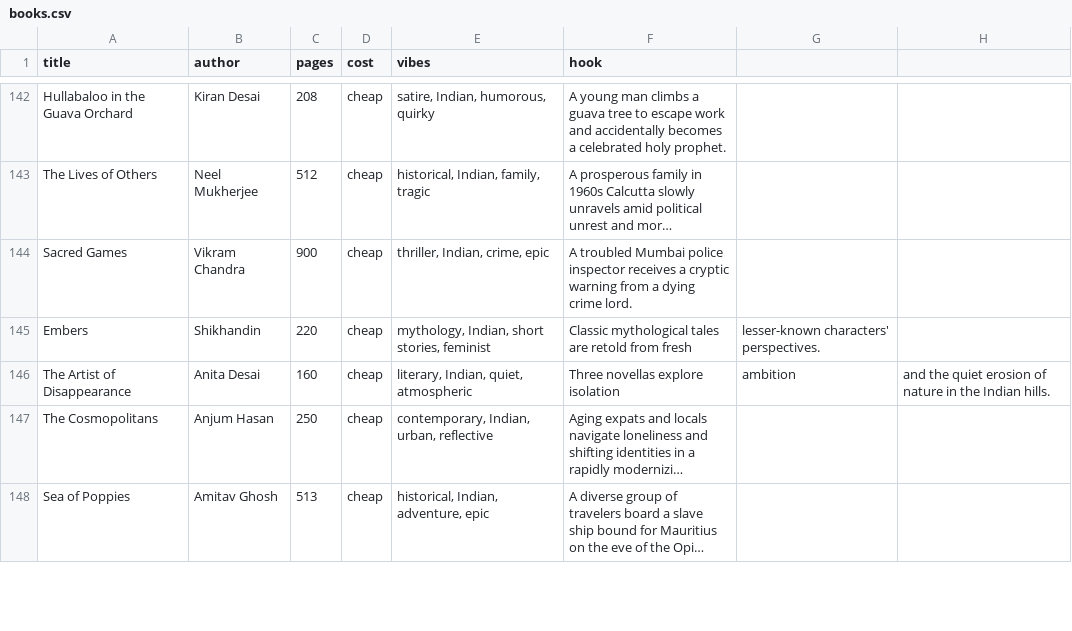
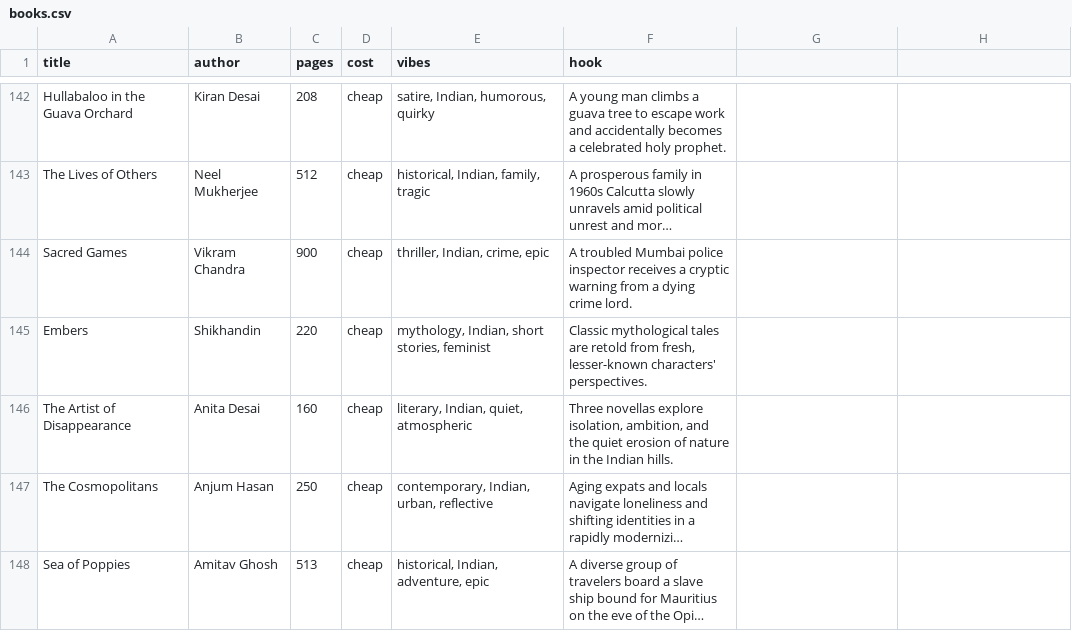
Before and after one commit to alsopayalll/VibeLivre, a CSV file: data/books.csv, drawn as a sheet; only a part is shown, gaps mark what is left out; long unchanged cells end in …; the diff covers the shown part only; the diff names each change by its address in the sheet, - before the commit and + after, or states it on an @@ line.

Commit message:
corrected books.csv

```diff
--- a/data/books.csv
+++ b/data/books.csv
-F145 (hook): …retold from fresh
+F145 (hook): …retold from fresh, lesser-known characters' perspectives.
-G145: lesser-known characters' perspectives.
+G145: (empty)
-F146 (hook): …novellas explore isolation
+F146 (hook): …novellas explore isolation, ambition, and the quiet erosion of nature in the Indian hills.
-G146: ambition
+G146: (empty)
-H146: and the quiet erosion of nature in the Indian hills.
+H146: (empty)
```
Also changed, not shown: 14 edited cells elsewhere in this file.
